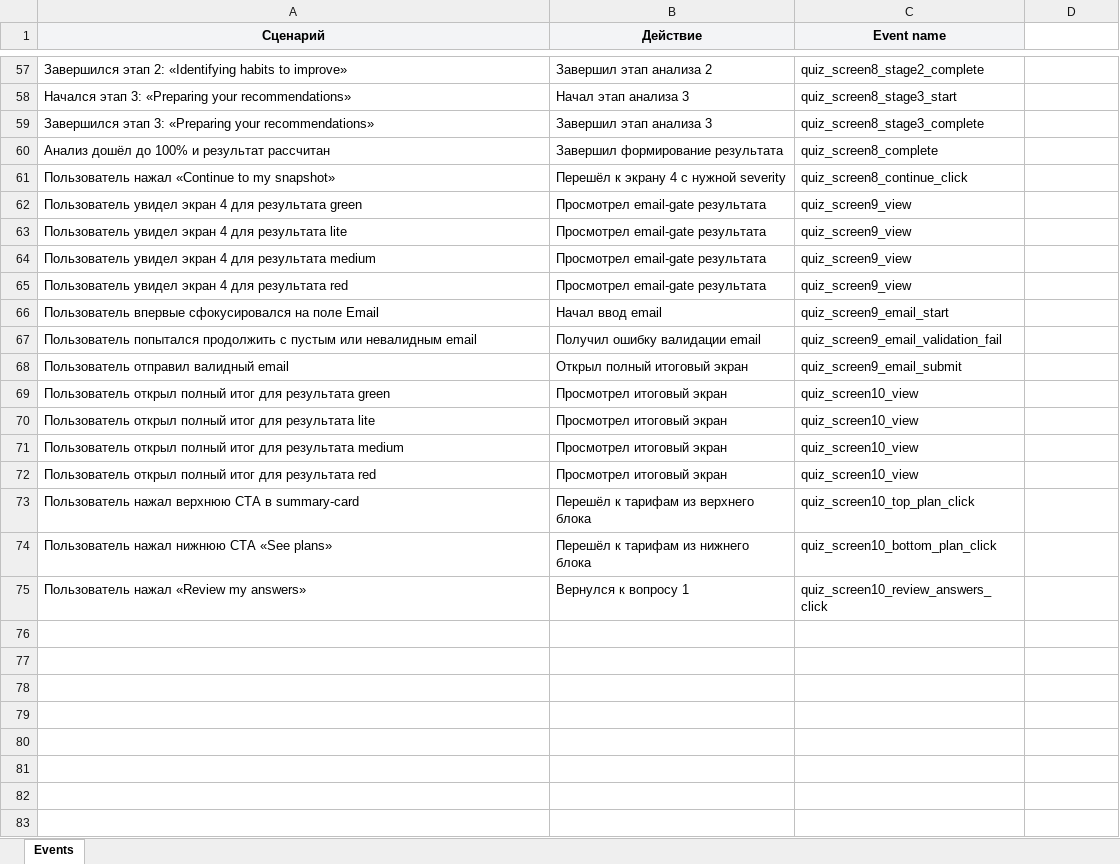
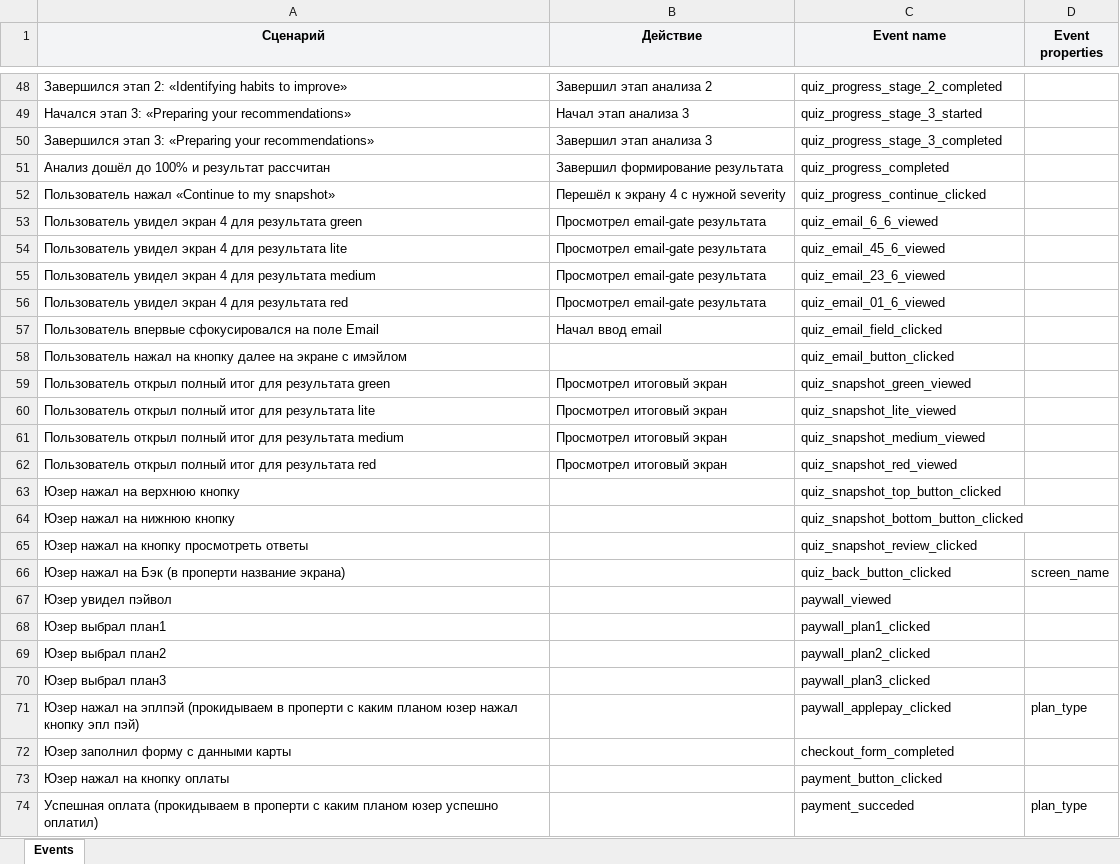
Before and after one commit to Apperol-Landing-Pages/cleango-test, an Excel workbook: outputs/01a10c5b-2880-79b2-abec-f192eb86fa64/amplitude-events-before-plans.xlsx, sheet Events, drawn as a sheet; only a part is shown, gaps mark what is left out; values as stored, in another font and other column widths than the file's, no borders; table styles not drawn; removed rows and columns are numbered as before the commit, all else as after; the diff covers the shown part only; the diff names each change by its address in the sheet, - before the commit and + after, or states it on an @@ line.

Commit message:
Update Amplitude event taxonomy

```diff
--- a/outputs/01a10c5b-2880-79b2-abec-f192eb86fa64/amplitude-events-before-plans.xlsx (sheet Events)
+++ b/outputs/01a10c5b-2880-79b2-abec-f192eb86fa64/amplitude-events-before-plans.xlsx (sheet Events)
-D1: (empty)
+D1: Event properties
-D1 fill: none
+D1 fill: #F3F4F6
-C48 (Event name): quiz_screen8_stage2_complete
+C48 (Event name): quiz_progress_stage_2_completed
-C49 (Event name): quiz_screen8_stage3_start
+C49 (Event name): quiz_progress_stage_3_started
-C50 (Event name): quiz_screen8_stage3_complete
+C50 (Event name): quiz_progress_stage_3_completed
-C51 (Event name): quiz_screen8_complete
+C51 (Event name): quiz_progress_completed
-C52 (Event name): quiz_screen8_continue_click
+C52 (Event name): quiz_progress_continue_clicked
-C53 (Event name): quiz_screen9_view
+C53 (Event name): quiz_email_6_6_viewed
-C54 (Event name): quiz_screen9_view
+C54 (Event name): quiz_email_45_6_viewed
-C55 (Event name): quiz_screen9_view
+C55 (Event name): quiz_email_23_6_viewed
-C56 (Event name): quiz_screen9_view
+C56 (Event name): quiz_email_01_6_viewed
-C57 (Event name): quiz_screen9_email_start
+C57 (Event name): quiz_email_field_clicked
-row 67: Пользователь попытался продолжить с пустым или невалидным email | Получил ошибку валидации email | quiz_screen9_email_validation_fail
-row 68: Пользователь отправил валидный email | Открыл полный итоговый экран | quiz_screen9_email_submit
+row 58: Пользователь нажал на кнопку далее на экране с имэйлом |  | quiz_email_button_clicked
-C59 (Event name): quiz_screen10_view
+C59 (Event name): quiz_snapshot_green_viewed
-C60 (Event name): quiz_screen10_view
+C60 (Event name): quiz_snapshot_lite_viewed
-C61 (Event name): quiz_screen10_view
+C61 (Event name): quiz_snapshot_medium_viewed
-C62 (Event name): quiz_screen10_view
+C62 (Event name): quiz_snapshot_red_viewed
-row 73: Пользователь нажал верхнюю CTA в summary-card | Перешёл к тарифам из верхнего блока | quiz_screen10_top_plan_click
-row 74: Пользователь нажал нижнюю CTA «See plans» | Перешёл к тарифам из нижнего блока | quiz_screen10_bottom_plan_click
-row 75: Пользователь нажал «Review my answers» | Вернулся к вопросу 1 | quiz_screen10_review_answers_click
+row 63: Юзер нажал на верхнюю кнопку |  | quiz_snapshot_top_button_clicked
+row 64: Юзер нажал на нижнюю кнопку |  | quiz_snapshot_bottom_button_clicked
+row 65: Юзер нажал на кнопку просмотреть ответы |  | quiz_snapshot_review_clicked
+row 66: Юзер нажал на Бэк (в проперти название экрана) |  | quiz_back_button_clicked | screen_name
+row 67: Юзер увидел пэйвол |  | paywall_viewed
+row 68: Юзер выбрал план1 |  | paywall_plan1_clicked
+row 69: Юзер выбрал план2 |  | paywall_plan2_clicked
+row 70: Юзер выбрал план3 |  | paywall_plan3_clicked
+row 71: Юзер нажал на эплпэй (прокидываем в проперти с каким планом юзер нажал кнопку эпл пэй) |  | paywall_applepay_clicked | plan_type
+row 72: Юзер заполнил форму с данными карты |  | checkout_form_completed
+row 73: Юзер нажал на кнопку оплаты |  | payment_button_clicked
+row 74: Успешная оплата (прокидываем в проперти с каким планом юзер успешно оплатил) |  | payment_succeded | plan_type
```
Also changed, not shown: 4 added rows, 9 removed rows and 46 edited cells elsewhere in this sheet, 26 other files.
